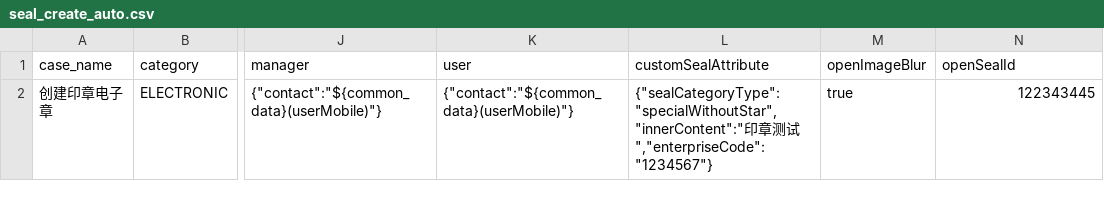
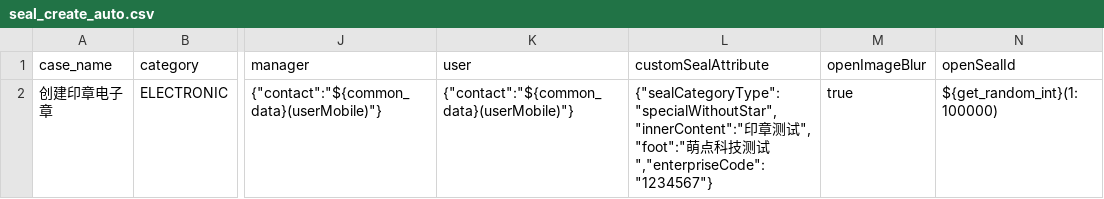
Before and after one commit to zll123123/api-test, a CSV file: data/seal/seal_create_auto.csv, drawn as a sheet; only a part is shown, gaps mark what is left out; the diff names each change by its address in the sheet, - before the commit and + after, or states it on an @@ line.

```diff
--- a/data/seal/seal_create_auto.csv
+++ b/data/seal/seal_create_auto.csv
-L2 (customSealAttribute): …测试","enterpriseCode":"1234567"}
+L2 (customSealAttribute): …测试", "foot":"萌点科技测试","enterpriseCode":"1234567"}
-N2 (openSealId): 122343445
+N2 (openSealId): ${get_random_int}(1:100000)
```
Also changed, not shown: 5 other files.
